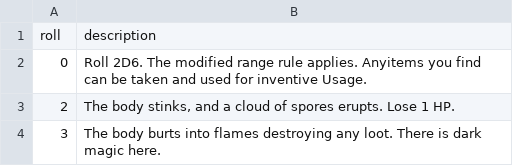
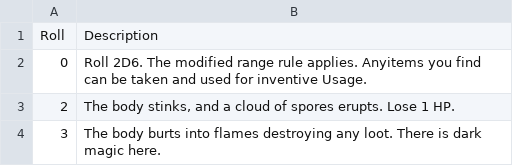
Before and after one commit to FBoucher/2d6-dungeon-app, a CSV file: src/2d6-dungeon-service/data/bst1.csv, drawn as a sheet; removed rows and columns are numbered as before the commit, all else as after; the diff names each change by its address in the sheet, - before the commit and + after, or states it on an @@ line.

Commit message:
Simplifies table data loading and handling
Refactors the table loading logic to streamline the process and improve reliability.

- Changes the data model for 2D6 tables to simplify data binding.
- Updates the service to locate and read table data from CSV files.
- Fixes the file path resolution for data files.
- Updates the web client to use the new data model.

```diff
--- a/src/2d6-dungeon-service/data/bst1.csv
+++ b/src/2d6-dungeon-service/data/bst1.csv
-row 1: roll | description
+row 1: Roll | Description
```
Also changed, not shown: 6 other files.
